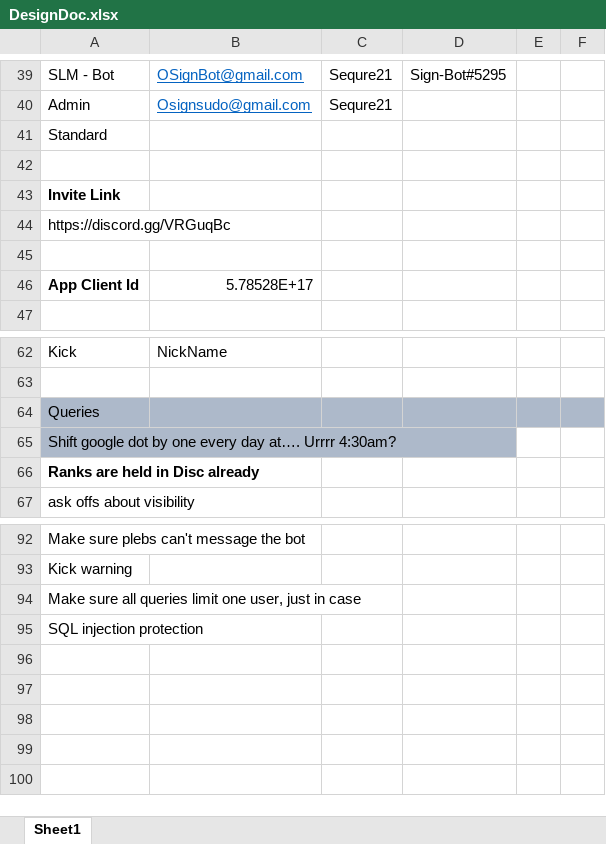
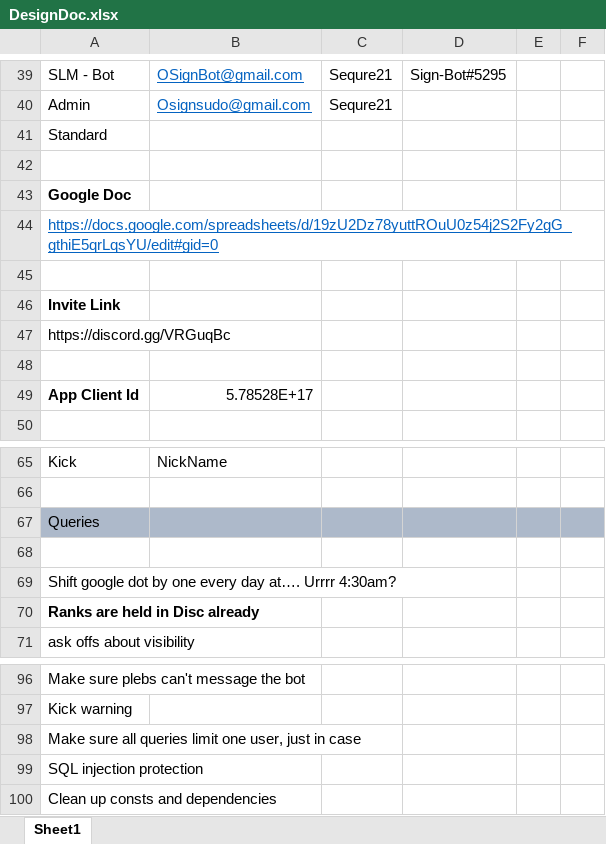
Before and after one commit to bleasdal3/SLM-Sign-Bot, an Excel workbook: DesignDoc.xlsx, sheet Sheet1, drawn as a sheet; only a part is shown, gaps mark what is left out; values as stored, in another font and other column widths than the file's, no borders; addresses are those after the commit; the diff names each change by its address in the sheet, - before the commit and + after, or states it on an @@ line.

Commit message:
Completed authing and initial interaction with google doc.
Also put in unfinished functionality that gets date objects for the next 8 weeks.

```diff
--- a/DesignDoc.xlsx (sheet Sheet1)
+++ b/DesignDoc.xlsx (sheet Sheet1)
+row 43: Google Doc
+row 44: https://docs.google.com/spreadsheets/d/19zU2Dz78yuttROuU0z54j2S2Fy2gG_gthiE5qrLqsYU/edit#gid=0
+row 45: (empty)
+row 68: (empty)
-A69 fill: #ADB9CA
+A69 fill: none
+row 100: Clean up consts and dependencies
```
Also changed, not shown: 5 other files.
